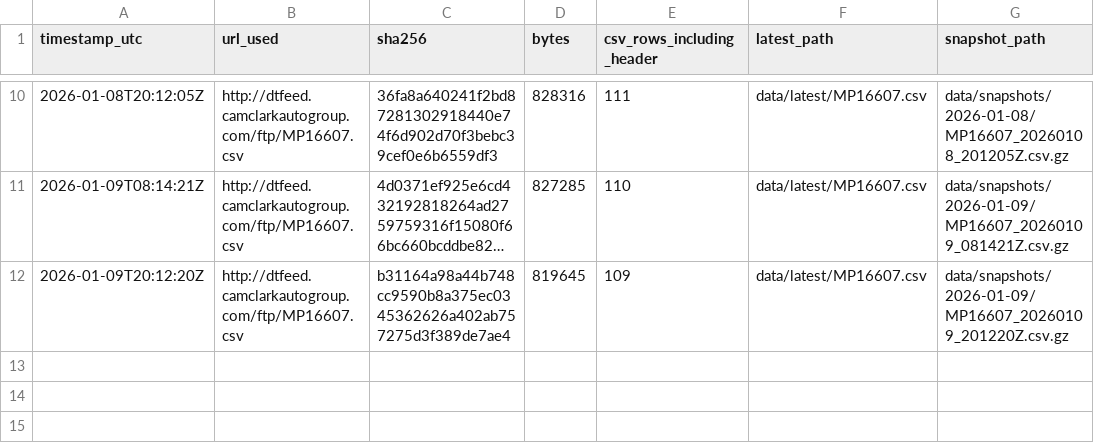
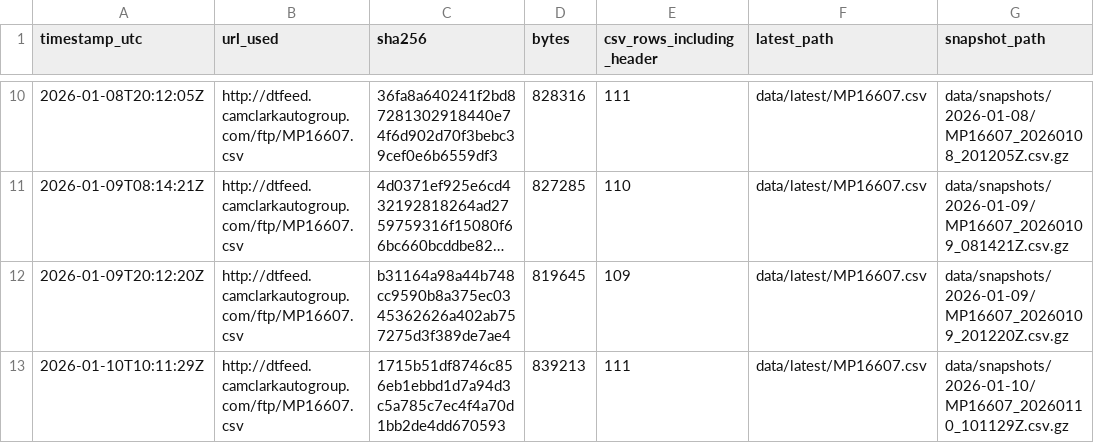
Before and after one commit to BabakRosewater/inventory_history, a CSV file: data/manifest.csv, drawn as a sheet; only a part is shown, gaps mark what is left out; long unchanged cells end in …; the diff names each change by its address in the sheet, - before the commit and + after, or states it on an @@ line.

```diff
--- a/data/manifest.csv
+++ b/data/manifest.csv
+row 13: 2026-01-10T10:11:29Z | http://dtfeed.camclarkautogroup.com/ftp/MP16607.csv | 1715b51df8746c856eb1ebbd1d7a94d3c5a785c7ec4f4a70d1bb2de4dd670593 | 839213 | 111 | data/latest/MP16607.csv | data/snapshots/2026-01-10/MP16607_20260110_101129Z.csv.gz
```
Also changed, not shown: 6 other files.
